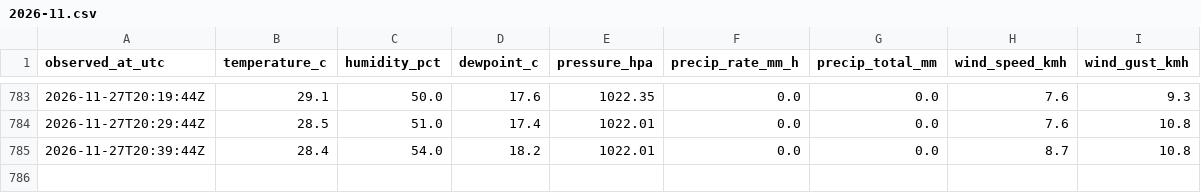
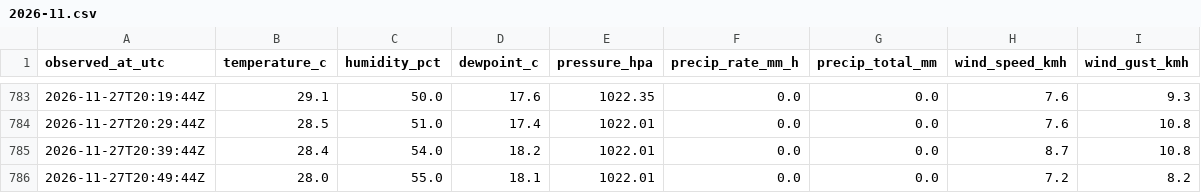
Before and after one commit to super18rosario/mi-clima-rosario, a CSV file: data/rosariosc_history/2026-11.csv, drawn as a sheet; only a part is shown, gaps mark what is left out.

```diff
--- a/data/rosariosc_history/2026-11.csv
+++ b/data/rosariosc_history/2026-11.csv
@@ -785 +785,2 @@ observed_at_utc,temperature_c,humidity_pct,dewpoint_c,pressure_hpa,precip_rate_m
 2026-11-27T20:39:44Z,28.4,54.0,18.2,1022.01,0.0,0.0,8.7,10.8
+2026-11-27T20:49:44Z,28.0,55.0,18.1,1022.01,0.0,0.0,7.2,8.2
```
Also changed, not shown: 1 other file.
